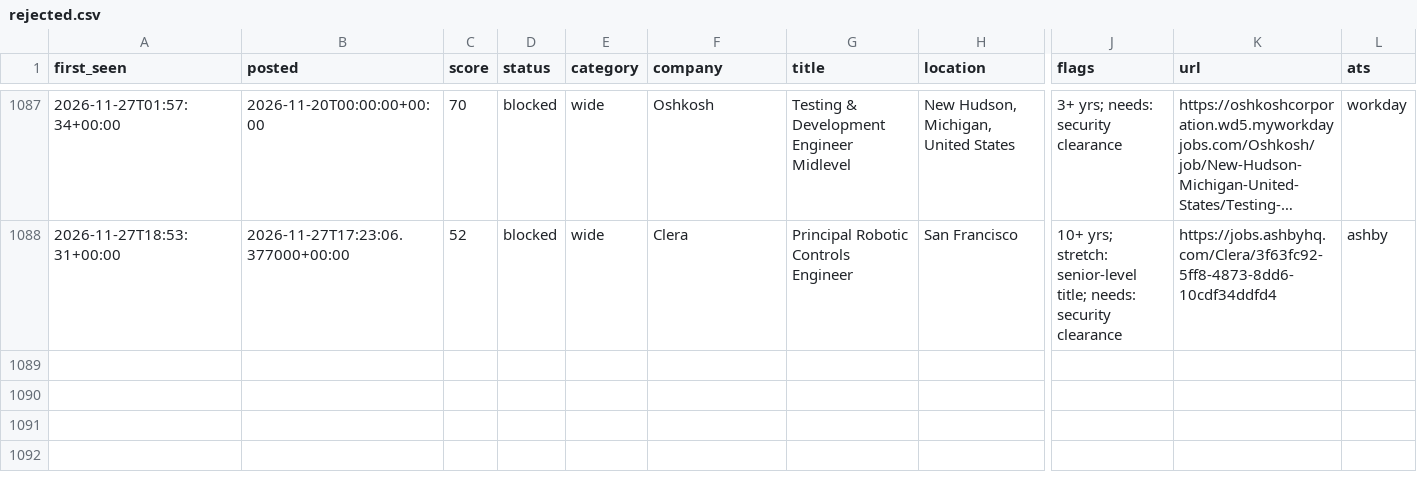
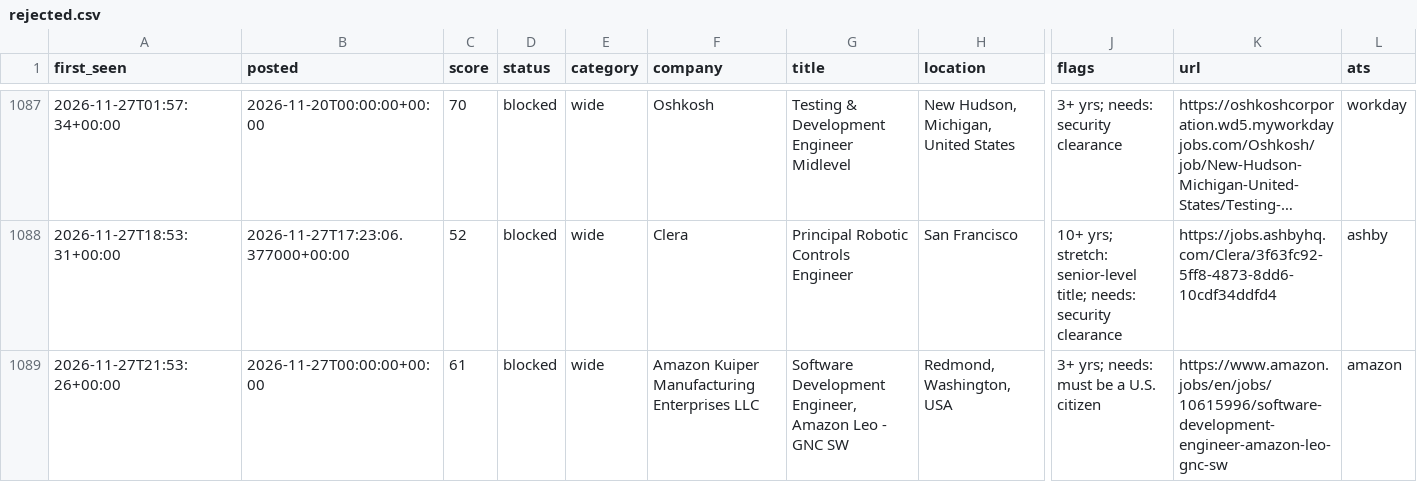
Before and after one commit to chandrakodali/job-radar, a CSV file: data/automotive/rejected.csv, drawn as a sheet; only a part is shown, gaps mark what is left out; long unchanged cells end in …; rows hold the shown columns only; the diff names each change by its address in the sheet, - before the commit and + after, or states it on an @@ line.

```diff
--- a/data/automotive/rejected.csv
+++ b/data/automotive/rejected.csv
+row 1089: 2026-11-27T21:53:26+00:00 | 2026-11-27T00:00:00+00:00 | 61 | blocked | wide | Amazon Kuiper Manufacturing Enterprises LLC | Software Development Engineer, Amazon Leo - GNC SW | Redmond, Washington, USA | 3+ yrs; needs: must be a U.S. citizen | https://www.amazon.jobs/en/jobs/10615996/software-development-engineer-amazon-leo-gnc-sw | amazon
```
Also changed, not shown: data/automotive/coverage.csv, 6 other files.
